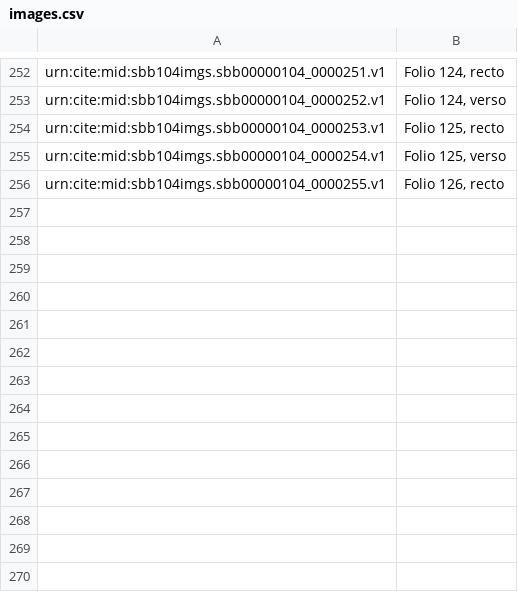
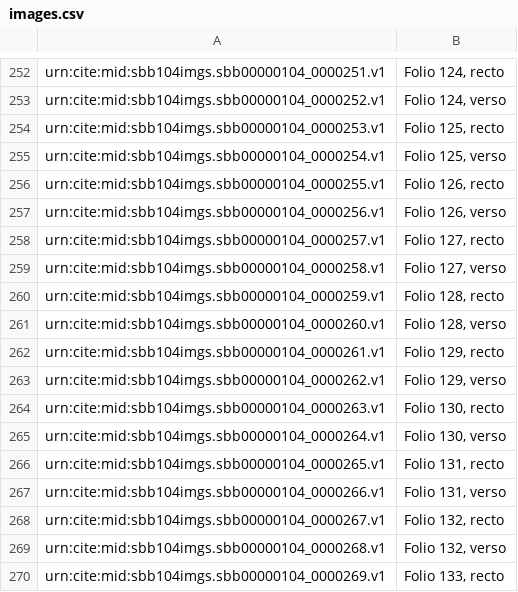
Before and after one commit to HCMID/plinius, a CSV file: images.csv, drawn as a sheet; only a part is shown, gaps mark what is left out; the diff names each change by its address in the sheet, - before the commit and + after, or states it on an @@ line.

Commit message:
Update images.csv

```diff
--- a/images.csv
+++ b/images.csv
+row 257: urn:cite:mid:sbb104imgs.sbb00000104_0000256.v1 | Folio 126, verso
+row 258: urn:cite:mid:sbb104imgs.sbb00000104_0000257.v1 | Folio 127, recto
+row 259: urn:cite:mid:sbb104imgs.sbb00000104_0000258.v1 | Folio 127, verso
+row 260: urn:cite:mid:sbb104imgs.sbb00000104_0000259.v1 | Folio 128, recto
+row 261: urn:cite:mid:sbb104imgs.sbb00000104_0000260.v1 | Folio 128, verso
+row 262: urn:cite:mid:sbb104imgs.sbb00000104_0000261.v1 | Folio 129, recto
+row 263: urn:cite:mid:sbb104imgs.sbb00000104_0000262.v1 | Folio 129, verso
+row 264: urn:cite:mid:sbb104imgs.sbb00000104_0000263.v1 | Folio 130, recto
+row 265: urn:cite:mid:sbb104imgs.sbb00000104_0000264.v1 | Folio 130, verso
+row 266: urn:cite:mid:sbb104imgs.sbb00000104_0000265.v1 | Folio 131, recto
+row 267: urn:cite:mid:sbb104imgs.sbb00000104_0000266.v1 | Folio 131, verso
+row 268: urn:cite:mid:sbb104imgs.sbb00000104_0000267.v1 | Folio 132, recto
+row 269: urn:cite:mid:sbb104imgs.sbb00000104_0000268.v1 | Folio 132, verso
+row 270: urn:cite:mid:sbb104imgs.sbb00000104_0000269.v1 | Folio 133, recto
```
